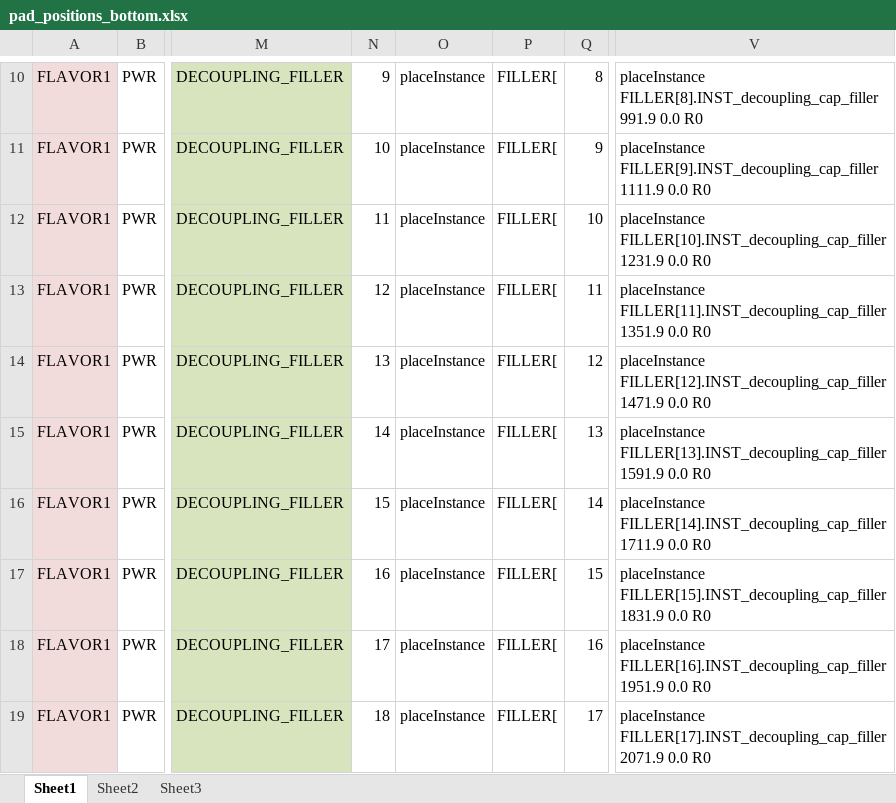
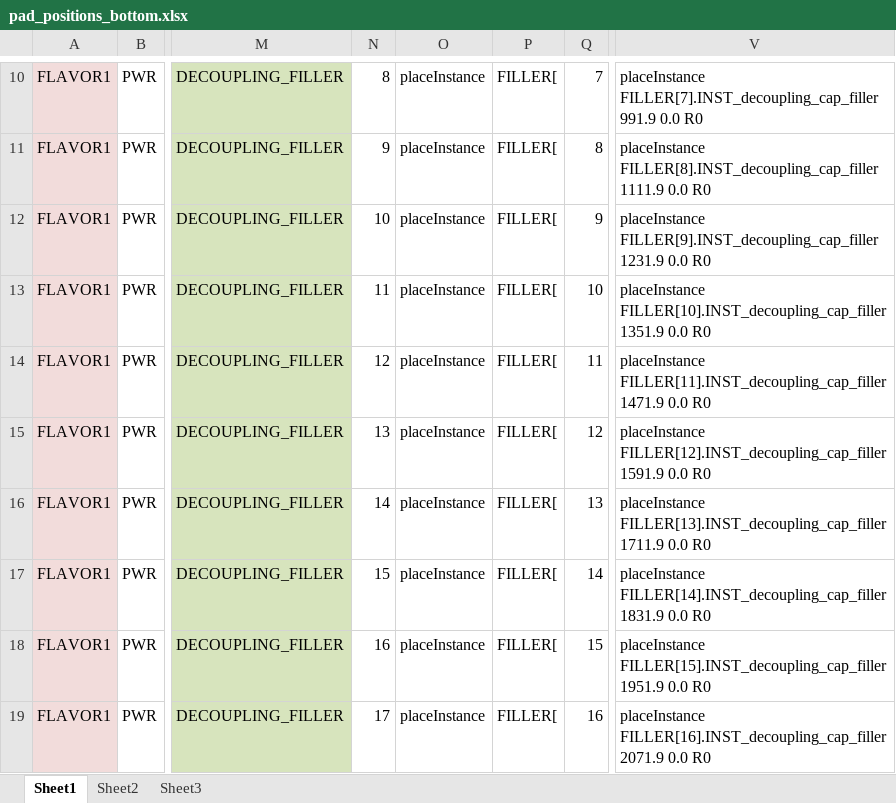
Before and after one commit to kmoustak/TJMONOPIX, an Excel workbook: source/PADS/pad_positions_bottom.xlsx, sheet Sheet1, drawn as a sheet; only a part is shown, gaps mark what is left out; values as stored, in another font and other column widths than the file's, no borders; the diff covers the shown part only; the diff names each change by its address in the sheet, - before the commit and + after, or states it on an @@ line.

Commit message:
update filler number-position

```diff
--- a/source/PADS/pad_positions_bottom.xlsx (sheet Sheet1)
+++ b/source/PADS/pad_positions_bottom.xlsx (sheet Sheet1)
-N10: 9
+N10: 8
-Q10: 8
+Q10: 7
-V10: placeInstance FILLER[8].INST_decoupling_cap_filler 991.9 0.0…
+V10: placeInstance FILLER[7].INST_decoupling_cap_filler 991.9 0.0…
-N11: 10
+N11: 9
-Q11: 9
+Q11: 8
-V11: placeInstance FILLER[9].INST_decoupling_cap_filler 1111.9 0.0…
+V11: placeInstance FILLER[8].INST_decoupling_cap_filler 1111.9 0.0…
-N12: 11
+N12: 10
-Q12: 10
+Q12: 9
-V12: placeInstance FILLER[10].INST_decoupling_cap_filler 1231.9 0.0…
+V12: placeInstance FILLER[9].INST_decoupling_cap_filler 1231.9 0.0…
-N13: 12
+N13: 11
-Q13: 11
+Q13: 10
-V13: placeInstance FILLER[11].INST_decoupling_cap_filler 1351.9 0.0…
+V13: placeInstance FILLER[10].INST_decoupling_cap_filler 1351.9 0.0…
-N14: 13
+N14: 12
-Q14: 12
+Q14: 11
-V14: placeInstance FILLER[12].INST_decoupling_cap_filler 1471.9 0.0…
+V14: placeInstance FILLER[11].INST_decoupling_cap_filler 1471.9 0.0…
-N15: 14
+N15: 13
-Q15: 13
+Q15: 12
-V15: placeInstance FILLER[13].INST_decoupling_cap_filler 1591.9 0.0…
+V15: placeInstance FILLER[12].INST_decoupling_cap_filler 1591.9 0.0…
-N16: 15
+N16: 14
-Q16: 14
+Q16: 13
-V16: placeInstance FILLER[14].INST_decoupling_cap_filler 1711.9 0.0…
+V16: placeInstance FILLER[13].INST_decoupling_cap_filler 1711.9 0.0…
-N17: 16
+N17: 15
-Q17: 15
+Q17: 14
-V17: placeInstance FILLER[15].INST_decoupling_cap_filler 1831.9 0.0…
+V17: placeInstance FILLER[14].INST_decoupling_cap_filler 1831.9 0.0…
-N18: 17
+N18: 16
-Q18: 16
+Q18: 15
-V18: placeInstance FILLER[16].INST_decoupling_cap_filler 1951.9 0.0…
+V18: placeInstance FILLER[15].INST_decoupling_cap_filler 1951.9 0.0…
-N19: 18
+N19: 17
-Q19: 17
+Q19: 16
-V19: placeInstance FILLER[17].INST_decoupling_cap_filler 2071.9 0.0…
+V19: placeInstance FILLER[16].INST_decoupling_cap_filler 2071.9 0.0…
```
Also changed, not shown: 440 edited cells and cell formats elsewhere in this sheet, 2 other files.
